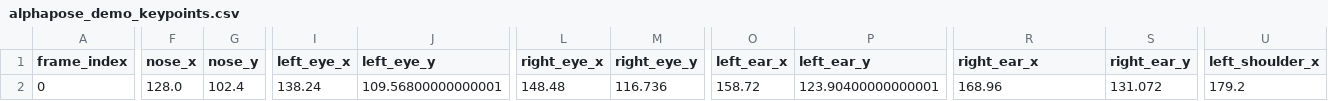
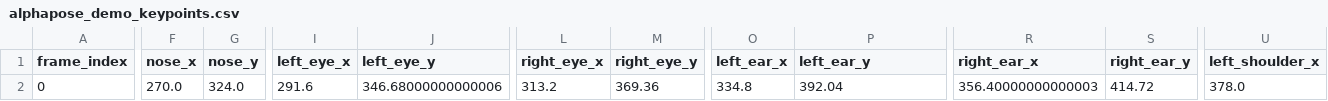
Before and after one commit to sumeyye-agac/human-pose-estimation-experiments, a CSV file: results/alphapose_demo_keypoints.csv, drawn as a sheet; only a part is shown, gaps mark what is left out; the diff covers the shown part only; the diff names each change by its address in the sheet, - before the commit and + after, or states it on an @@ line.

```diff
--- a/results/alphapose_demo_keypoints.csv
+++ b/results/alphapose_demo_keypoints.csv
-F2 (nose_x): 128.0
+F2 (nose_x): 270.0
-G2 (nose_y): 102.4
+G2 (nose_y): 324.0
-I2 (left_eye_x): 138.24
+I2 (left_eye_x): 291.6
-J2 (left_eye_y): 109.56800000000001
+J2 (left_eye_y): 346.68000000000006
-L2 (right_eye_x): 148.48
+L2 (right_eye_x): 313.2
-M2 (right_eye_y): 116.736
+M2 (right_eye_y): 369.36
-O2 (left_ear_x): 158.72
+O2 (left_ear_x): 334.8
-P2 (left_ear_y): 123.90400000000001
+P2 (left_ear_y): 392.04
-R2 (right_ear_x): 168.96
+R2 (right_ear_x): 356.40000000000003
-S2 (right_ear_y): 131.072
+S2 (right_ear_y): 414.72
-U2 (left_shoulder_x): 179.2
+U2 (left_shoulder_x): 378.0
```
Also changed, not shown: 23 edited cells elsewhere in this file, results/benchmark.csv, results/detectron2_demo_keypoints.csv, 32 other files.
